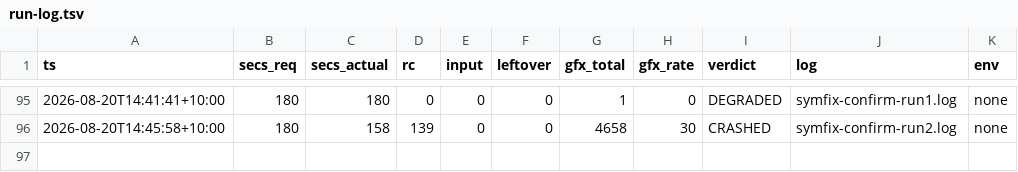
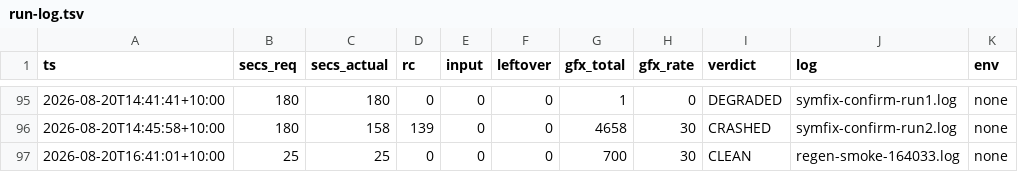
Before and after one commit to johvmac/sin-punishment-recompiled, a TSV file: docs/run-log.tsv, drawn as a sheet; only a part is shown, gaps mark what is left out.

```diff
--- a/docs/run-log.tsv
+++ b/docs/run-log.tsv
@@ -96 +96,2 @@ ts	secs_req	secs_actual	rc	input	leftover	gfx_total	gfx_rate	verdict	log	env
 2026-08-20T14:45:58+10:00	180	158	139	0	0	4658	30	CRASHED	symfix-confirm-run2.log	none
+2026-08-20T16:41:01+10:00	25	25	0	0	0	700	30	CLEAN	regen-smoke-164033.log	none
```
Also changed, not shown: 2 other files.
